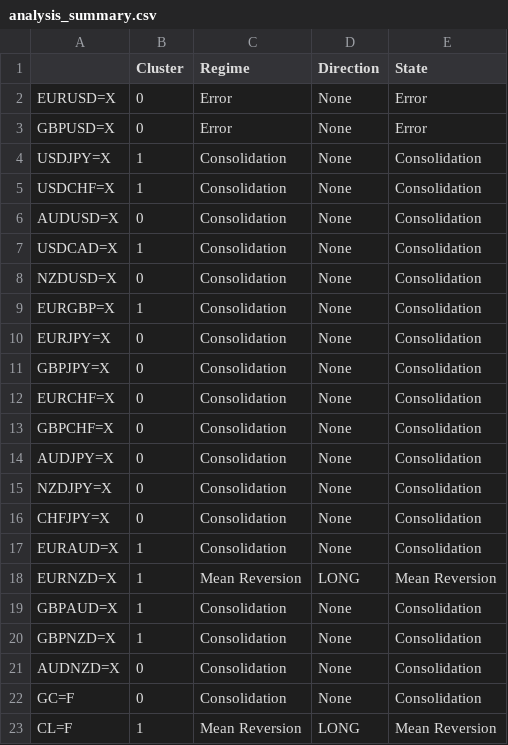
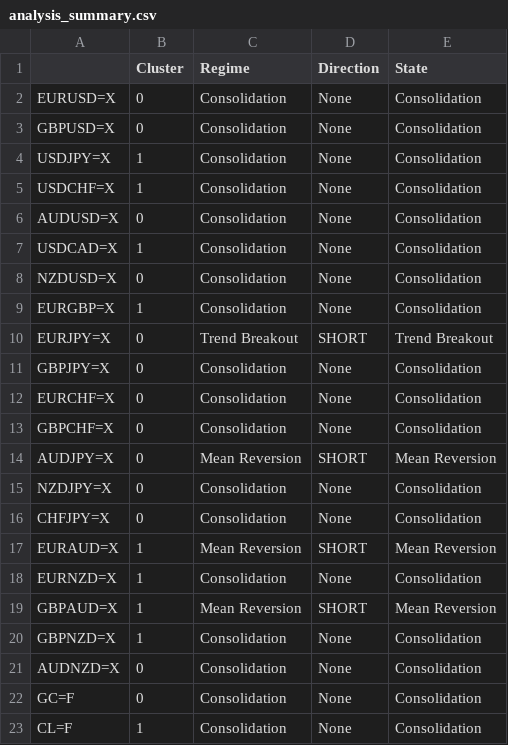
Before and after one commit to victorlemasi/HMM-CODE, a CSV file: analysis_summary.csv, drawn as a sheet.

```diff
--- a/analysis_summary.csv
+++ b/analysis_summary.csv
@@ -1,4 +1,4 @@
 ,Cluster,Regime,Direction,State
-EURUSD=X,0,Error,None,Error
-GBPUSD=X,0,Error,None,Error
+EURUSD=X,0,Consolidation,None,Consolidation
+GBPUSD=X,0,Consolidation,None,Consolidation
 USDJPY=X,1,Consolidation,None,Consolidation
@@ -9,3 +9,3 @@ NZDUSD=X,0,Consolidation,None,Consolidation
 EURGBP=X,1,Consolidation,None,Consolidation
-EURJPY=X,0,Consolidation,None,Consolidation
+EURJPY=X,0,Trend Breakout,SHORT,Trend Breakout
 GBPJPY=X,0,Consolidation,None,Consolidation
@@ -13,8 +13,8 @@ EURCHF=X,0,Consolidation,None,Consolidation
 GBPCHF=X,0,Consolidation,None,Consolidation
-AUDJPY=X,0,Consolidation,None,Consolidation
+AUDJPY=X,0,Mean Reversion,SHORT,Mean Reversion
 NZDJPY=X,0,Consolidation,None,Consolidation
 CHFJPY=X,0,Consolidation,None,Consolidation
-EURAUD=X,1,Consolidation,None,Consolidation
-EURNZD=X,1,Mean Reversion,LONG,Mean Reversion
-GBPAUD=X,1,Consolidation,None,Consolidation
+EURAUD=X,1,Mean Reversion,SHORT,Mean Reversion
+EURNZD=X,1,Consolidation,None,Consolidation
+GBPAUD=X,1,Mean Reversion,SHORT,Mean Reversion
 GBPNZD=X,1,Consolidation,None,Consolidation
@@ -22,2 +22,2 @@ AUDNZD=X,0,Consolidation,None,Consolidation
 GC=F,0,Consolidation,None,Consolidation
-CL=F,1,Mean Reversion,LONG,Mean Reversion
+CL=F,1,Consolidation,None,Consolidation
```
Also changed, not shown: backtest_results.csv, backtest_trade_log.csv, 5 other files.
